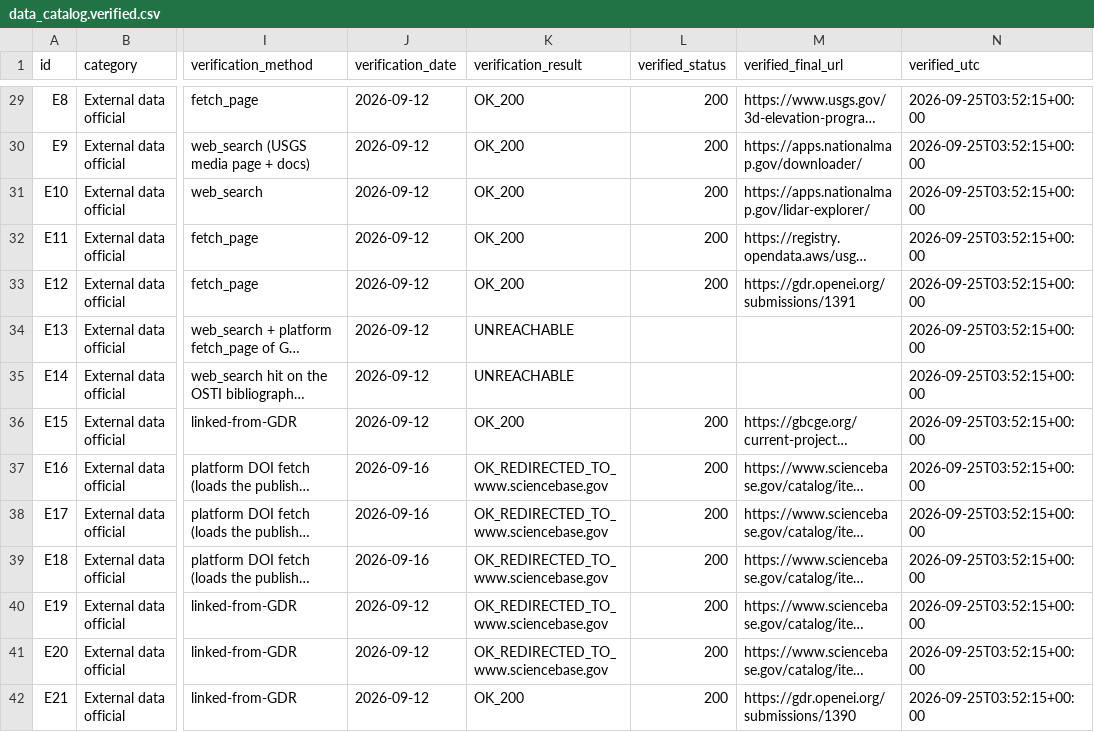
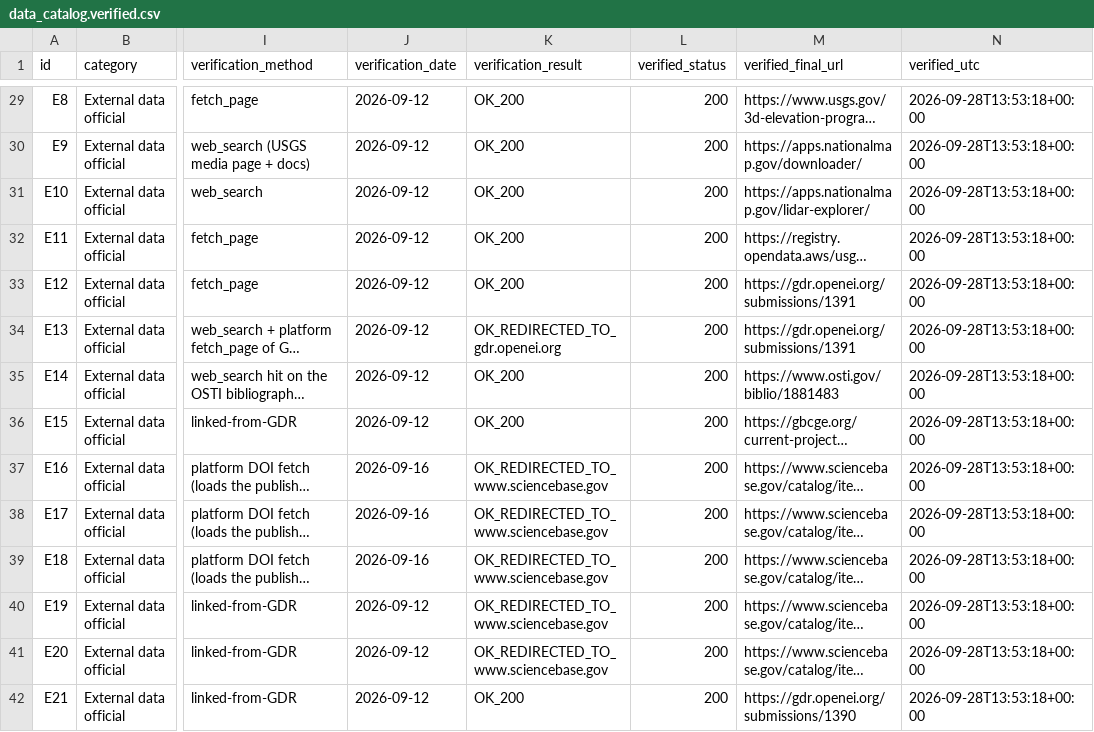
Before and after one commit to buffedlizard55-lab/GEMSDOE2, a CSV file: docs/data_catalog.verified.csv, drawn as a sheet; only a part is shown, gaps mark what is left out; long unchanged cells end in …; the diff covers the shown part only; the diff names each change by its address in the sheet, - before the commit and + after, or states it on an @@ line.

```diff
--- a/docs/data_catalog.verified.csv
+++ b/docs/data_catalog.verified.csv
-N29:N42 (verified_utc): 2026-09-25T03:52:15+00:00
+N29:N42 (verified_utc): 2026-09-28T13:53:18+00:00
-K34 (verification_result): UNREACHABLE
+K34 (verification_result): OK_REDIRECTED_TO_gdr.openei.org
-L34:L35 (verified_status): (empty)
+L34:L35 (verified_status): 200
-M34 (verified_final_url): (empty)
+M34 (verified_final_url): https://gdr.openei.org/submissions/1391
-K35 (verification_result): UNREACHABLE
+K35 (verification_result): OK_200
-M35 (verified_final_url): (empty)
+M35 (verified_final_url): https://www.osti.gov/biblio/1881483
```
Also changed, not shown: 87 edited cells elsewhere in this file, 14 other files.
